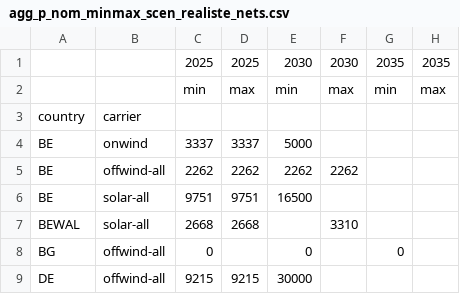
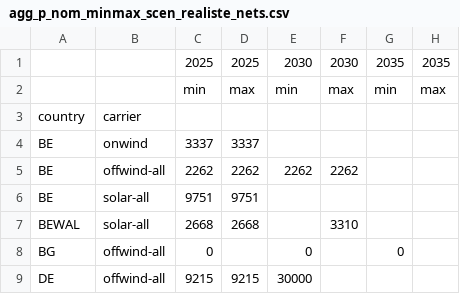
Before and after one commit to IntSusEnergySystems/pypsa-wal, a CSV file: data/walloon/agg_p_nom_minmax_scen_realiste_nets.csv, drawn as a sheet; only a part is shown; the diff names each change by its address in the sheet, - before the commit and + after, or states it on an @@ line.

```diff
--- a/data/walloon/agg_p_nom_minmax_scen_realiste_nets.csv
+++ b/data/walloon/agg_p_nom_minmax_scen_realiste_nets.csv
-E4: 5000
+E4: (empty)
-E6: 16500
+E6: (empty)
```
Also changed, not shown: config/scenarios/scen_realiste_nets.csv, config/scenarios/scen_realiste_nobnd30.csv, 3 other files.
